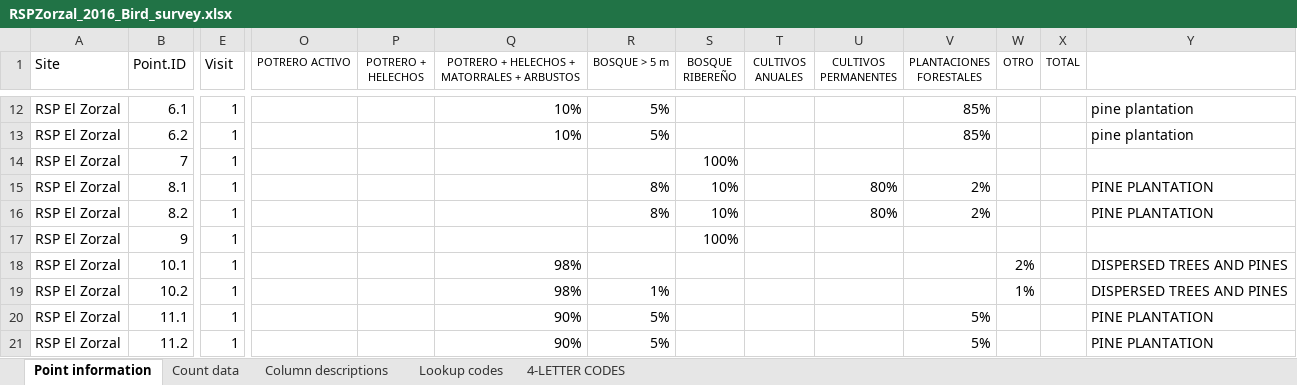
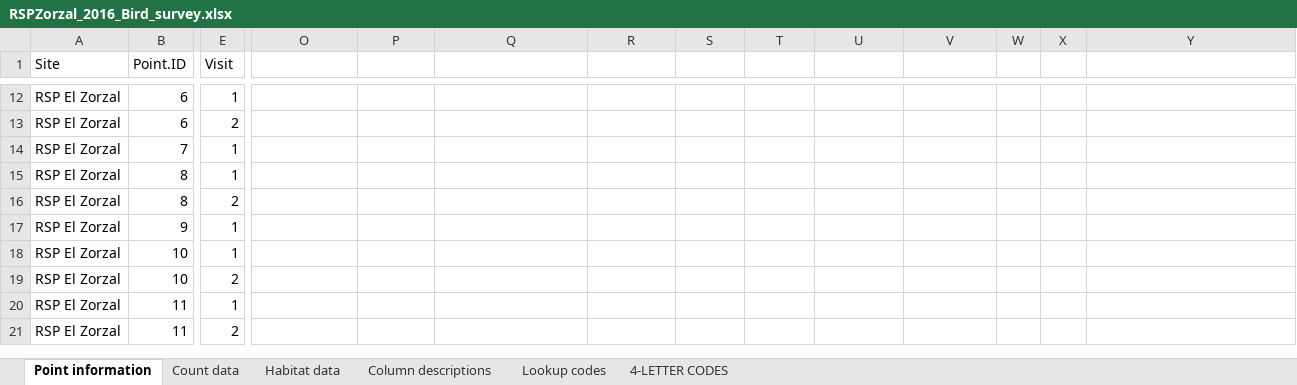
Before and after one commit to 5355693/BITH.Winter.Surveys, an Excel workbook: RSPZorzal_2016_Bird_survey.xlsx, sheet Point information, drawn as a sheet; only a part is shown, gaps mark what is left out; values as stored, in another font and other column widths than the file's, no borders; the diff covers the shown part only; the diff names each change by its address in the sheet, - before the commit and + after, or states it on an @@ line.

Commit message:
Updates to BITH Winter Data from RZSP

```diff
--- a/RSPZorzal_2016_Bird_survey.xlsx (sheet Point information)
+++ b/RSPZorzal_2016_Bird_survey.xlsx (sheet Point information)
+sheet tab: Habitat data
-O1: POTRERO ACTIVO
+O1: (empty)
-P1: POTRERO + HELECHOS
+P1: (empty)
-Q1: POTRERO + HELECHOS + MATORRALES + ARBUSTOS
+Q1: (empty)
-R1: BOSQUE > 5 m
+R1: (empty)
-S1: BOSQUE RIBEREÑO
+S1: (empty)
-T1: CULTIVOS ANUALES
+T1: (empty)
-U1: CULTIVOS PERMANENTES
+U1: (empty)
-V1: PLANTACIONES FORESTALES
+V1: (empty)
-W1: OTRO
+W1: (empty)
-X1: TOTAL
+X1: (empty)
-B12 (Point.ID): 6.1
+B12 (Point.ID): 6
-Q12:Q13: 10%
+Q12:Q13: (empty)
-R12:R13: 5%
+R12:R13: (empty)
-V12:V13: 85%
+V12:V13: (empty)
-Y12:Y13: pine plantation
+Y12:Y13: (empty)
-B13 (Point.ID): 6.2
+B13 (Point.ID): 6
-E13 (Visit): 1
+E13 (Visit): 2
-S14: 100%
+S14: (empty)
-B15 (Point.ID): 8.1
+B15 (Point.ID): 8
-R15:R16: 8%
+R15:R16: (empty)
-S15:S16: 10%
+S15:S16: (empty)
-U15:U16: 80%
+U15:U16: (empty)
-V15:V16: 2%
+V15:V16: (empty)
-Y15:Y16: PINE PLANTATION
+Y15:Y16: (empty)
-B16 (Point.ID): 8.2
+B16 (Point.ID): 8
-E16 (Visit): 1
+E16 (Visit): 2
-S17: 100%
+S17: (empty)
-B18 (Point.ID): 10.1
+B18 (Point.ID): 10
-Q18:Q19: 98%
+Q18:Q19: (empty)
-W18: 2%
+W18: (empty)
-Y18:Y19: DISPERSED TREES AND PINES
+Y18:Y19: (empty)
-B19 (Point.ID): 10.2
+B19 (Point.ID): 10
-E19 (Visit): 1
+E19 (Visit): 2
-R19: 1%
+R19: (empty)
-W19: 1%
+W19: (empty)
-B20 (Point.ID): 11.1
+B20 (Point.ID): 11
-Q20:Q21: 90%
+Q20:Q21: (empty)
-R20:R21: 5%
+R20:R21: (empty)
-V20:V21: 5%
+V20:V21: (empty)
-Y20:Y21: PINE PLANTATION
+Y20:Y21: (empty)
-B21 (Point.ID): 11.2
+B21 (Point.ID): 11
-E21 (Visit): 1
+E21 (Visit): 2
```
Also changed, not shown: 355 edited cells elsewhere in this sheet, sheet Count data, RSPZorzal_2014_bird_survey.xlsx.
